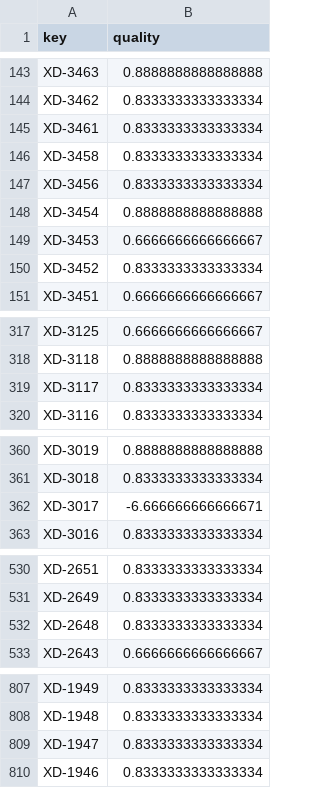
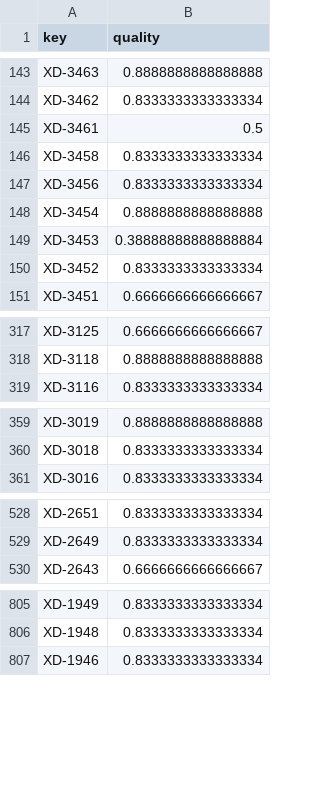
Before and after one commit to TanelToemets/Analysing-The-Quality-Of-User-Stories-In-Agile-Software-Projects, a CSV file: data/quality_scores_data/xd-quality-scores.csv, drawn as a sheet; only a part is shown, gaps mark what is left out; the diff covers the shown part only.

```diff
--- a/data/quality_scores_data/xd-quality-scores.csv
+++ b/data/quality_scores_data/xd-quality-scores.csv
@@ -144,3 +144,3 @@ XD-3463,0.8888888888888888,
 XD-3462,0.8333333333333334,
-XD-3461,0.8333333333333334,
+XD-3461,0.5,
 XD-3458,0.8333333333333334,
@@ -148,3 +148,3 @@ XD-3456,0.8333333333333334,
 XD-3454,0.8888888888888888,
-XD-3453,0.6666666666666667,
+XD-3453,0.38888888888888884,
 XD-3452,0.8333333333333334,
@@ -318,3 +318,2 @@ XD-3125,0.6666666666666667,
 XD-3118,0.8888888888888888,
-XD-3117,0.8333333333333334,
 XD-3116,0.8333333333333334,
@@ -361,3 +360,2 @@ XD-3019,0.8888888888888888,
 XD-3018,0.8333333333333334,
-XD-3017,-6.666666666666671,
 XD-3016,0.8333333333333334,
@@ -531,3 +529,2 @@ XD-2651,0.8333333333333334,
 XD-2649,0.8333333333333334,
-XD-2648,0.8333333333333334,
 XD-2643,0.6666666666666667,
@@ -808,3 +806,2 @@ XD-1949,0.8333333333333334,
 XD-1948,0.8333333333333334,
-XD-1947,0.8333333333333334,
 XD-1946,0.8333333333333334,
```
Also changed, not shown: 3 added rows, 9 removed rows and 16 edited cells elsewhere in this file, data/cleaned_input_data/jira-xd-allus.csv, 1 other file.
